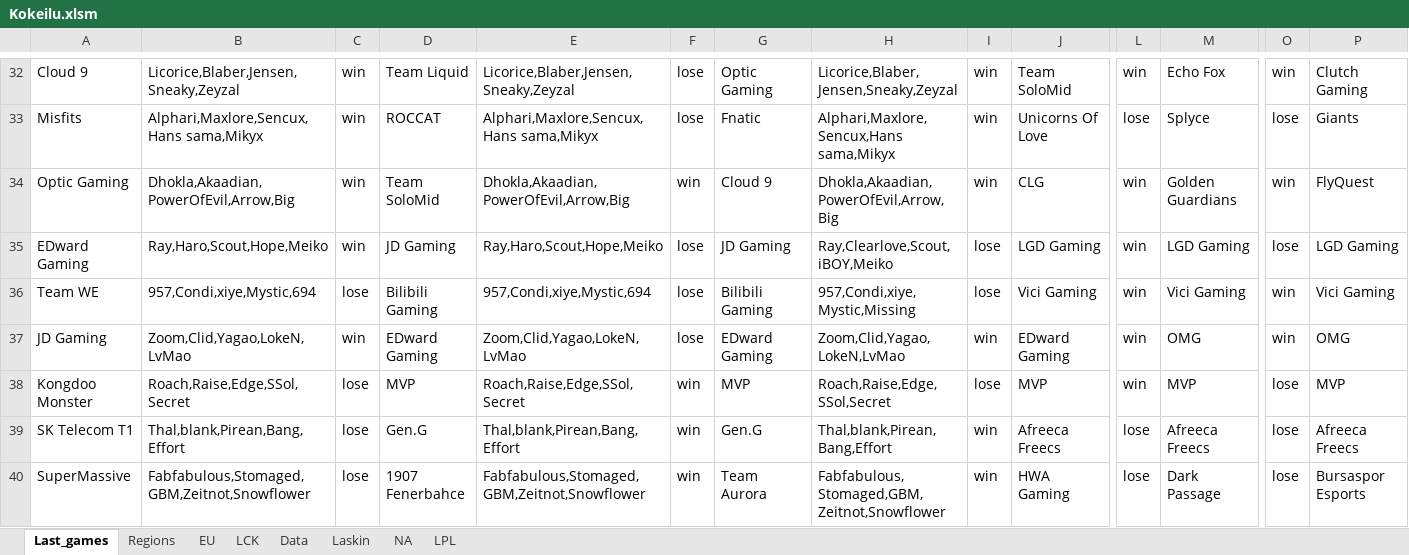
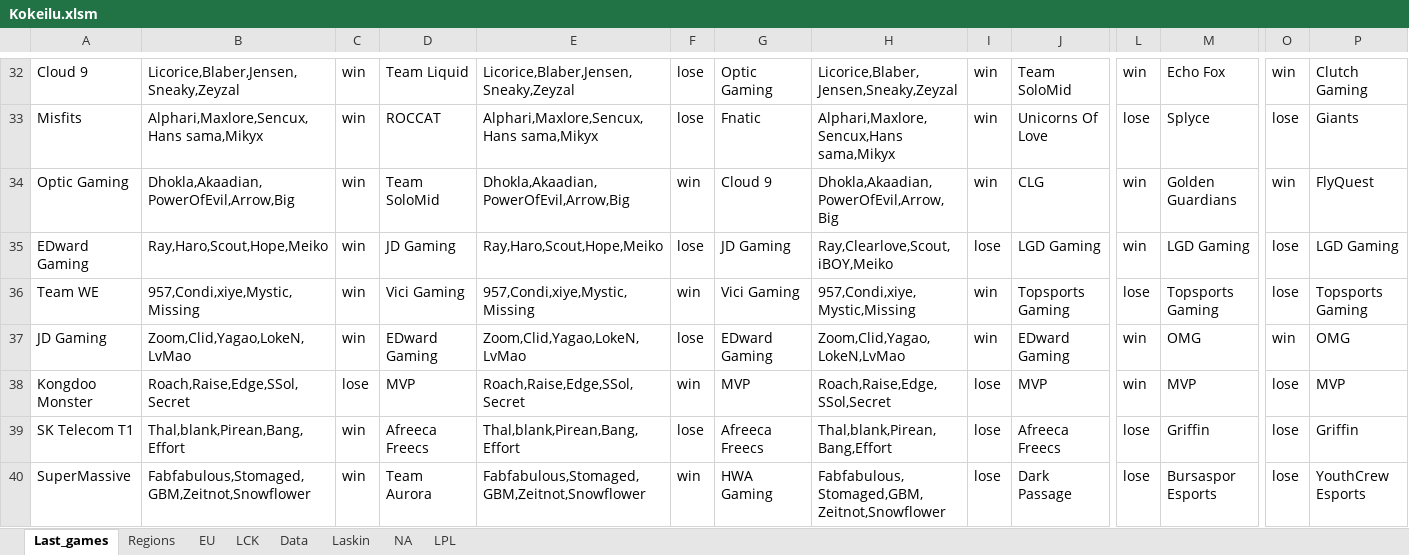
Before and after one commit to Ledareg/e-sports, an Excel workbook: Kokeilu.xlsm, sheet Last_games, drawn as a sheet; only a part is shown, gaps mark what is left out; values as stored, in another font and other column widths than the file's, no borders; the diff covers the shown part only; the diff names each change by its address in the sheet, - before the commit and + after, or states it on an @@ line.

```diff
--- a/Kokeilu.xlsm (sheet Last_games)
+++ b/Kokeilu.xlsm (sheet Last_games)
-B36: 957,Condi,xiye,Mystic,694
+B36: 957,Condi,xiye,Mystic,Missing
-C36: lose
+C36: win
-D36: Bilibili Gaming
+D36: Vici Gaming
-E36: 957,Condi,xiye,Mystic,694
+E36: 957,Condi,xiye,Mystic,Missing
-F36: lose
+F36: win
-G36: Bilibili Gaming
+G36: Vici Gaming
-I36: lose
+I36: win
-J36: Vici Gaming
+J36: Topsports Gaming
-L36: win
+L36: lose
-M36: Vici Gaming
+M36: Topsports Gaming
-O36: win
+O36: lose
-P36: Vici Gaming
+P36: Topsports Gaming
-C39:C40: lose
+C39:C40: win
-D39: Gen.G
+D39: Afreeca Freecs
-F39: win
+F39: lose
-G39: Gen.G
+G39: Afreeca Freecs
-I39:I40: win
+I39:I40: lose
-M39: Afreeca Freecs
+M39: Griffin
-P39: Afreeca Freecs
+P39: Griffin
-D40: 1907 Fenerbahce
+D40: Team Aurora
-G40: Team Aurora
+G40: HWA Gaming
-J40: HWA Gaming
+J40: Dark Passage
-M40: Dark Passage
+M40: Bursaspor Esports
-P40: Bursaspor Esports
+P40: YouthCrew Esports
```
Also changed, not shown: 157 edited cells elsewhere in this sheet, sheet Laskin, sheet Data, formulas that keep their value, charts or pictures, 7 other files.
